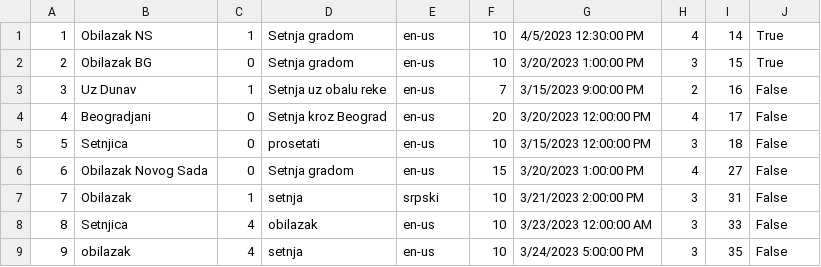
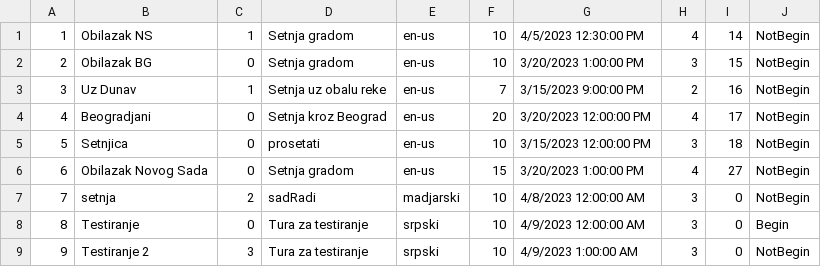
Before and after one commit to Pekseto/SIMS, a CSV file: SIMS-Tourist-Project-main/Tourist-Project/Tourist-Project/Data/tours.csv, drawn as a sheet.

```diff
--- a/SIMS-Tourist-Project-main/Tourist-Project/Tourist-Project/Data/tours.csv
+++ b/SIMS-Tourist-Project-main/Tourist-Project/Tourist-Project/Data/tours.csv
@@ -1,9 +1,9 @@
-1|Obilazak NS|1|Setnja gradom|en-us|10|4/5/2023 12:30:00 PM|4|14|True
-2|Obilazak BG|0|Setnja gradom|en-us|10|3/20/2023 1:00:00 PM|3|15|True
-3|Uz Dunav|1|Setnja uz obalu reke|en-us|7|3/15/2023 9:00:00 PM|2|16|False
-4|Beogradjani|0|Setnja kroz Beograd|en-us|20|3/20/2023 12:00:00 PM|4|17|False
-5|Setnjica|0|prosetati|en-us|10|3/15/2023 12:00:00 PM|3|18|False
-6|Obilazak Novog Sada|0|Setnja gradom|en-us|15|3/20/2023 1:00:00 PM|4|27|False
-7|Obilazak|1|setnja|srpski|10|3/21/2023 2:00:00 PM|3|31|False
-8|Setnjica|4|obilazak|en-us|10|3/23/2023 12:00:00 AM|3|33|False
-9|obilazak|4|setnja|en-us|10|3/24/2023 5:00:00 PM|3|35|False
+1|Obilazak NS|1|Setnja gradom|en-us|10|4/5/2023 12:30:00 PM|4|14|NotBegin
+2|Obilazak BG|0|Setnja gradom|en-us|10|3/20/2023 1:00:00 PM|3|15|NotBegin
+3|Uz Dunav|1|Setnja uz obalu reke|en-us|7|3/15/2023 9:00:00 PM|2|16|NotBegin
+4|Beogradjani|0|Setnja kroz Beograd|en-us|20|3/20/2023 12:00:00 PM|4|17|NotBegin
+5|Setnjica|0|prosetati|en-us|10|3/15/2023 12:00:00 PM|3|18|NotBegin
+6|Obilazak Novog Sada|0|Setnja gradom|en-us|15|3/20/2023 1:00:00 PM|4|27|NotBegin
+7|setnja|2|sadRadi|madjarski|10|4/8/2023 12:00:00 AM|3|0|NotBegin
+8|Testiranje|0|Tura za testiranje|srpski|10|4/9/2023 12:00:00 AM|3|0|Begin
+9|Testiranje 2|3|Tura za testiranje|srpski|10|4/9/2023 1:00:00 AM|3|0|NotBegin
```
Also changed, not shown: SIMS-Tourist-Project-main/Tourist-Project/Tourist-Project/Data/images.csv, SIMS-Tourist-Project-main/Tourist-Project/Tourist-Project/Data/tourPoints.csv, 27 other files.
